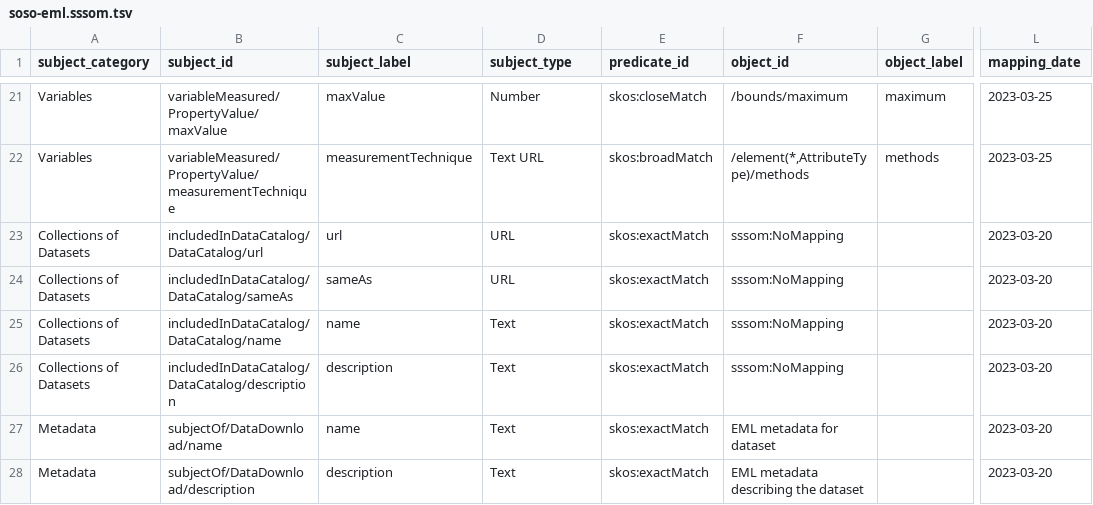
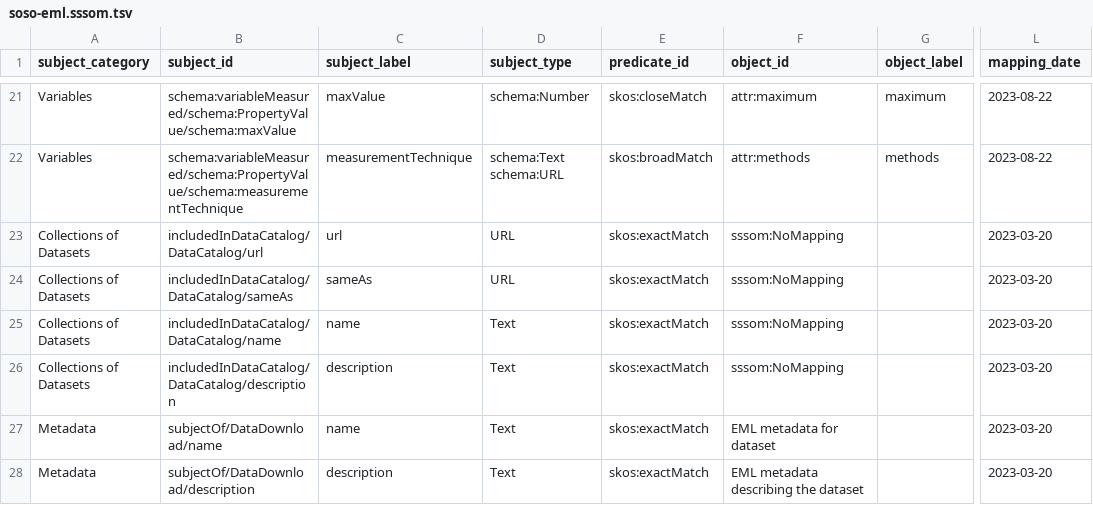
Before and after one commit to clnsmth/soso, a TSV file: src/soso/data/soso-eml.sssom.tsv, drawn as a sheet; only a part is shown, gaps mark what is left out; the diff covers the shown part only; the diff names each change by its address in the sheet, - before the commit and + after, or states it on an @@ line.

Commit message:
feat: get variableMeasured property from EML (#5)
Get the SOSO 'variableMeasured' property from EML and add it to the
graph.

```diff
--- a/src/soso/data/soso-eml.sssom.tsv
+++ b/src/soso/data/soso-eml.sssom.tsv
-B21 (subject_id): variableMeasured/PropertyValue/maxValue
+B21 (subject_id): schema:variableMeasured/schema:PropertyValue/schema:maxValue
-D21 (subject_type): Number
+D21 (subject_type): schema:Number
-F21 (object_id): /bounds/maximum
+F21 (object_id): attr:maximum
-L21:L22 (mapping_date): 2023-03-25
+L21:L22 (mapping_date): 2023-08-22
-B22 (subject_id): variableMeasured/PropertyValue/measurementTechnique
+B22 (subject_id): schema:variableMeasured/schema:PropertyValue/schema:measurementTechnique
-D22 (subject_type): Text URL
+D22 (subject_type): schema:Text schema:URL
-F22 (object_id): /element(*,AttributeType)/methods
+F22 (object_id): attr:methods
```
Also changed, not shown: 41 edited cells elsewhere in this file, 6 other files.
